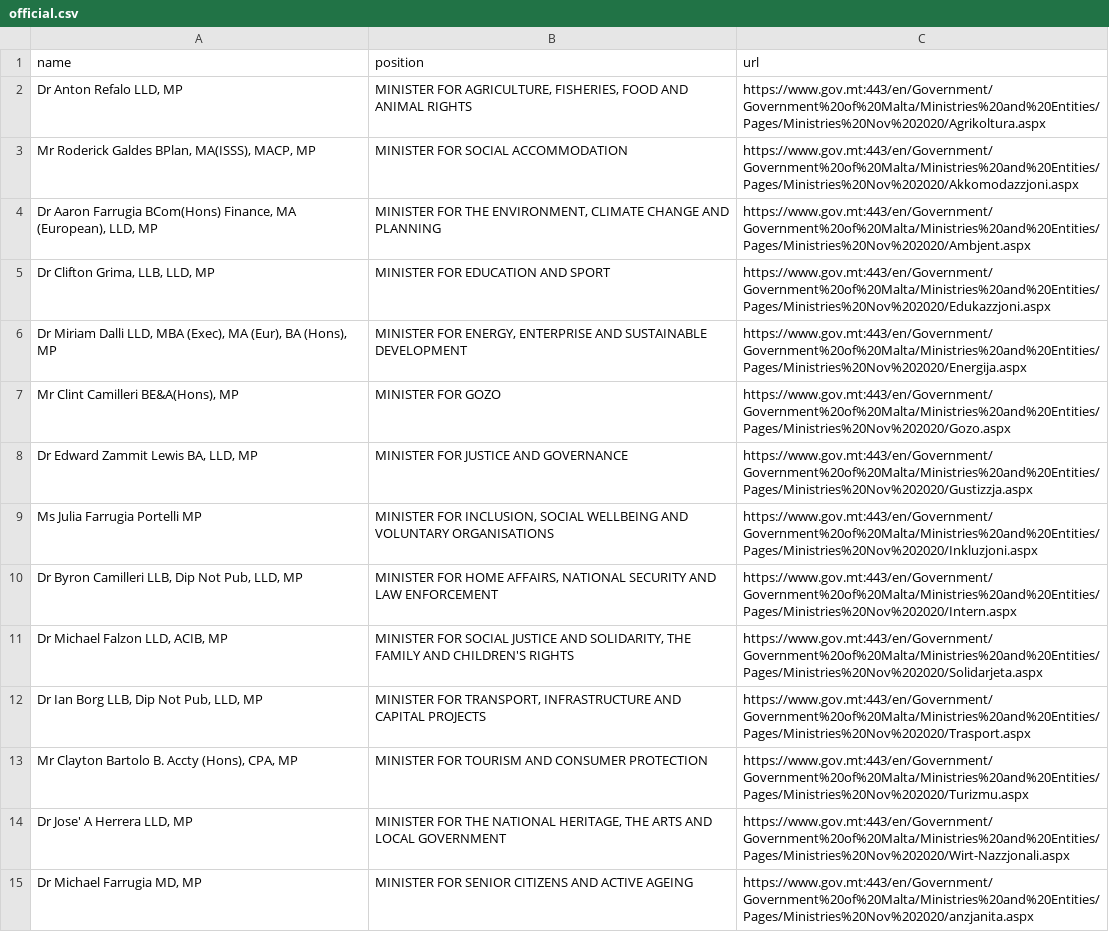
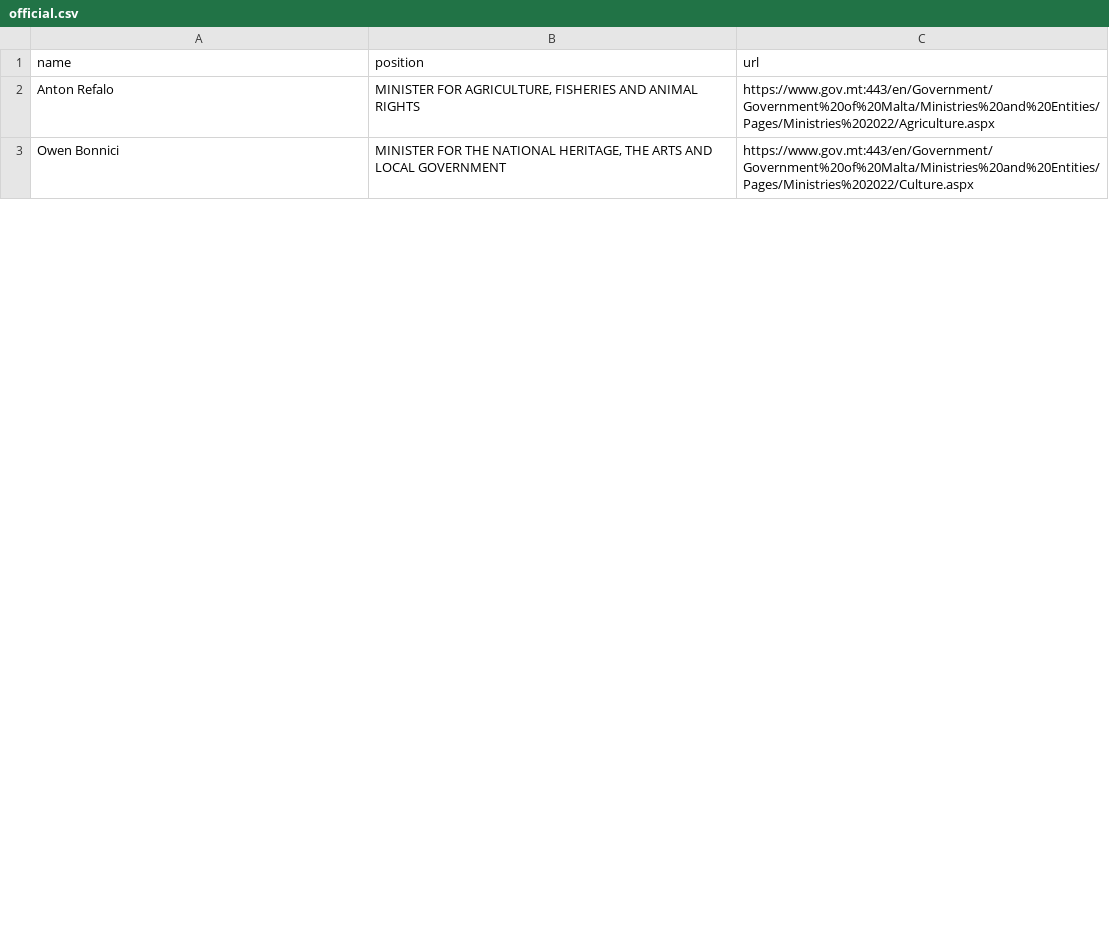
Before and after one commit to every-politician-scrapers/malta-ministers, a CSV file: data/official.csv, drawn as a sheet; only a part is shown; the diff covers the shown part only.

```diff
--- a/data/official.csv
+++ b/data/official.csv
@@ -1,15 +1,3 @@
 name,position,url
-"Dr Anton Refalo LLD, MP","MINISTER FOR AGRICULTURE, FISHERIES, FOOD AND ANIMAL RIGHTS",https://www.gov.mt:443/en/Government/Government%20of%20Malta/Ministries%20and%20Entities/Pages/Ministries%20Nov%202020/Agrikoltura.aspx
-"Mr Roderick Galdes BPlan, MA(ISSS), MACP, MP",MINISTER FOR SOCIAL ACCOMMODATION,https://www.gov.mt:443/en/Government/Government%20of%20Malta/Ministries%20and%20Entities/Pages/Ministries%20Nov%202020/Akkomodazzjoni.aspx
-"Dr Aaron Farrugia BCom(Hons) Finance, MA (European), LLD, MP","MINISTER FOR THE ENVIRONMENT, CLIMATE CHANGE AND PLANNING",https://www.gov.mt:443/en/Government/Government%20of%20Malta/Ministries%20and%20Entities/Pages/Ministries%20Nov%202020/Ambjent.aspx
-"Dr Clifton Grima, LLB, LLD, MP",MINISTER FOR EDUCATION AND SPORT,https://www.gov.mt:443/en/Government/Government%20of%20Malta/Ministries%20and%20Entities/Pages/Ministries%20Nov%202020/Edukazzjoni.aspx
-"Dr Miriam Dalli LLD, MBA (Exec), MA (Eur), BA (Hons), MP","MINISTER FOR ENERGY, ENTERPRISE AND SUSTAINABLE DEVELOPMENT",https://www.gov.mt:443/en/Government/Government%20of%20Malta/Ministries%20and%20Entities/Pages/Ministries%20Nov%202020/Energija.aspx
-"Mr Clint Camilleri BE&A(Hons), MP",MINISTER FOR GOZO,https://www.gov.mt:443/en/Government/Government%20of%20Malta/Ministries%20and%20Entities/Pages/Ministries%20Nov%202020/Gozo.aspx
-"Dr Edward Zammit Lewis BA, LLD, MP",MINISTER FOR JUSTICE AND GOVERNANCE,https://www.gov.mt:443/en/Government/Government%20of%20Malta/Ministries%20and%20Entities/Pages/Ministries%20Nov%202020/Gustizzja.aspx
-Ms Julia Farrugia Portelli MP,"MINISTER FOR INCLUSION, SOCIAL WELLBEING AND VOLUNTARY ORGANISATIONS",https://www.gov.mt:443/en/Government/Government%20of%20Malta/Ministries%20and%20Entities/Pages/Ministries%20Nov%202020/Inkluzjoni.aspx
-"Dr Byron Camilleri LLB, Dip Not Pub, LLD, MP","MINISTER FOR HOME AFFAIRS, NATIONAL SECURITY AND LAW ENFORCEMENT",https://www.gov.mt:443/en/Government/Government%20of%20Malta/Ministries%20and%20Entities/Pages/Ministries%20Nov%202020/Intern.aspx
-"Dr Michael Falzon LLD, ACIB, MP","MINISTER FOR SOCIAL JUSTICE AND SOLIDARITY, THE FAMILY AND CHILDREN'S RIGHTS",https://www.gov.mt:443/en/Government/Government%20of%20Malta/Ministries%20and%20Entities/Pages/Ministries%20Nov%202020/Solidarjeta.aspx
-"Dr Ian Borg LLB, Dip Not Pub, LLD, MP","MINISTER FOR TRANSPORT, INFRASTRUCTURE AND CAPITAL PROJECTS",https://www.gov.mt:443/en/Government/Government%20of%20Malta/Ministries%20and%20Entities/Pages/Ministries%20Nov%202020/Trasport.aspx
-"Mr Clayton Bartolo B. Accty (Hons), CPA, MP",MINISTER FOR TOURISM AND CONSUMER PROTECTION,https://www.gov.mt:443/en/Government/Government%20of%20Malta/Ministries%20and%20Entities/Pages/Ministries%20Nov%202020/Turizmu.aspx
-"Dr Jose' A Herrera LLD, MP","MINISTER FOR THE NATIONAL HERITAGE, THE ARTS AND LOCAL GOVERNMENT",https://www.gov.mt:443/en/Government/Government%20of%20Malta/Ministries%20and%20Entities/Pages/Ministries%20Nov%202020/Wirt-Nazzjonali.aspx
-"Dr Michael Farrugia MD, MP",MINISTER FOR SENIOR CITIZENS AND ACTIVE AGEING,https://www.gov.mt:443/en/Government/Government%20of%20Malta/Ministries%20and%20Entities/Pages/Ministries%20Nov%202020/anzjanita.aspx
+Anton Refalo,"MINISTER FOR AGRICULTURE, FISHERIES AND ANIMAL RIGHTS",https://www.gov.mt:443/en/Government/Government%20of%20Malta/Ministries%20and%20Entities/Pages/Ministries%202022/Agriculture.aspx
+Owen Bonnici,"MINISTER FOR THE NATIONAL HERITAGE, THE ARTS AND LOCAL GOVERNMENT",https://www.gov.mt:443/en/Government/Government%20of%20Malta/Ministries%20and%20Entities/Pages/Ministries%202022/Culture.aspx
```
Also changed, not shown: 15 added rows, 5 removed rows and 6 edited cells elsewhere in this file, data/wikidata.csv, sources/minister-foreign/diff.csv, 2 other files.
